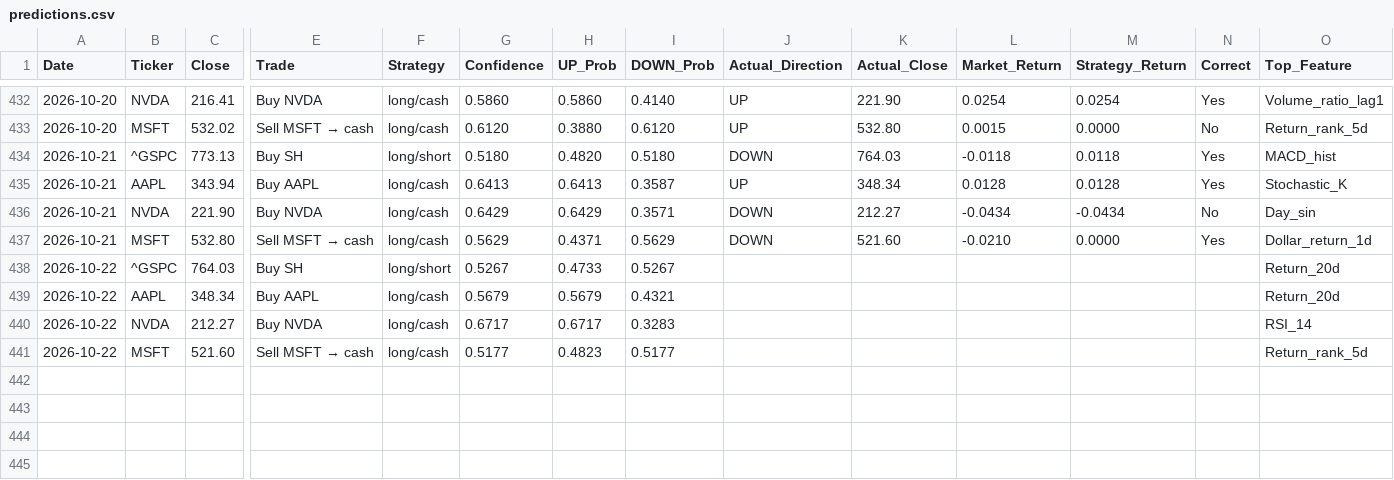
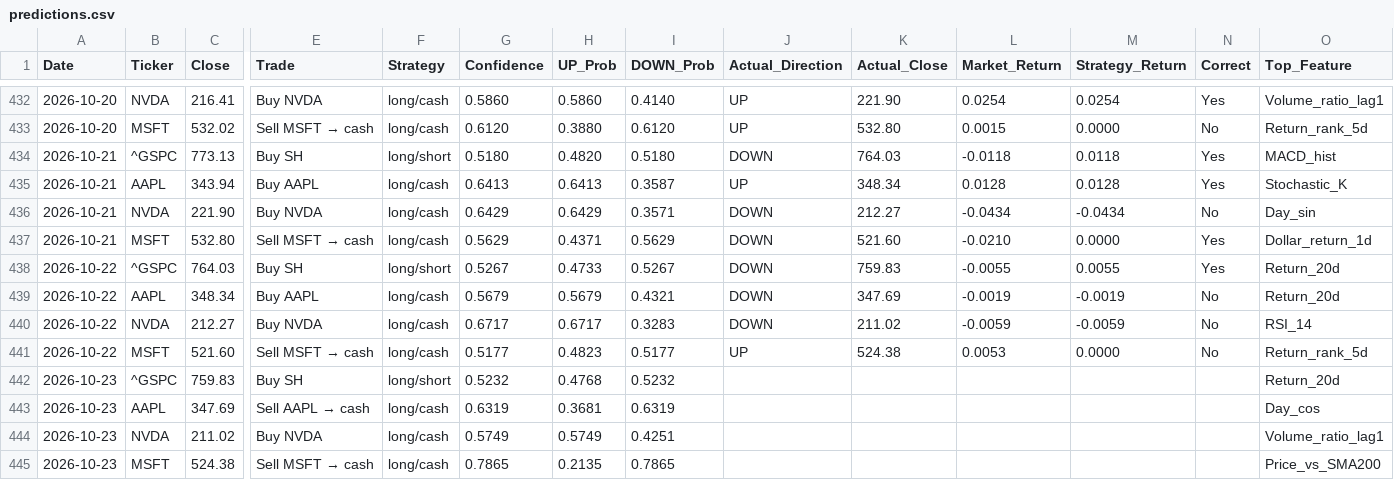
Before and after one commit to VDP09/AI-Trade, a CSV file: predictions.csv, drawn as a sheet; only a part is shown, gaps mark what is left out; rows hold the shown columns only; the diff names each change by its address in the sheet, - before the commit and + after, or states it on an @@ line.

```diff
--- a/predictions.csv
+++ b/predictions.csv
-J438:J440 (Actual_Direction): (empty)
+J438:J440 (Actual_Direction): DOWN
-K438 (Actual_Close): (empty)
+K438 (Actual_Close): 759.83
-L438 (Market_Return): (empty)
+L438 (Market_Return): -0.0055
-M438 (Strategy_Return): (empty)
+M438 (Strategy_Return): 0.0055
-N438 (Correct): (empty)
+N438 (Correct): Yes
-K439 (Actual_Close): (empty)
+K439 (Actual_Close): 347.69
-L439 (Market_Return): (empty)
+L439 (Market_Return): -0.0019
-M439 (Strategy_Return): (empty)
+M439 (Strategy_Return): -0.0019
-N439:N441 (Correct): (empty)
+N439:N441 (Correct): No
-K440 (Actual_Close): (empty)
+K440 (Actual_Close): 211.02
-L440 (Market_Return): (empty)
+L440 (Market_Return): -0.0059
-M440 (Strategy_Return): (empty)
+M440 (Strategy_Return): -0.0059
-J441 (Actual_Direction): (empty)
+J441 (Actual_Direction): UP
-K441 (Actual_Close): (empty)
+K441 (Actual_Close): 524.38
-L441 (Market_Return): (empty)
+L441 (Market_Return): 0.0053
-M441 (Strategy_Return): (empty)
+M441 (Strategy_Return): 0.0000
+row 442: 2026-10-23 | ^GSPC | 759.83 | Buy SH | long/short | 0.5232 | 0.4768 | 0.5232 |  |  |  |  |  | Return_20d
+row 443: 2026-10-23 | AAPL | 347.69 | Sell AAPL → cash | long/cash | 0.6319 | 0.3681 | 0.6319 |  |  |  |  |  | Day_cos
+row 444: 2026-10-23 | NVDA | 211.02 | Buy NVDA | long/cash | 0.5749 | 0.5749 | 0.4251 |  |  |  |  |  | Volume_ratio_lag1
+row 445: 2026-10-23 | MSFT | 524.38 | Sell MSFT → cash | long/cash | 0.7865 | 0.2135 | 0.7865 |  |  |  |  |  | Price_vs_SMA200
```
